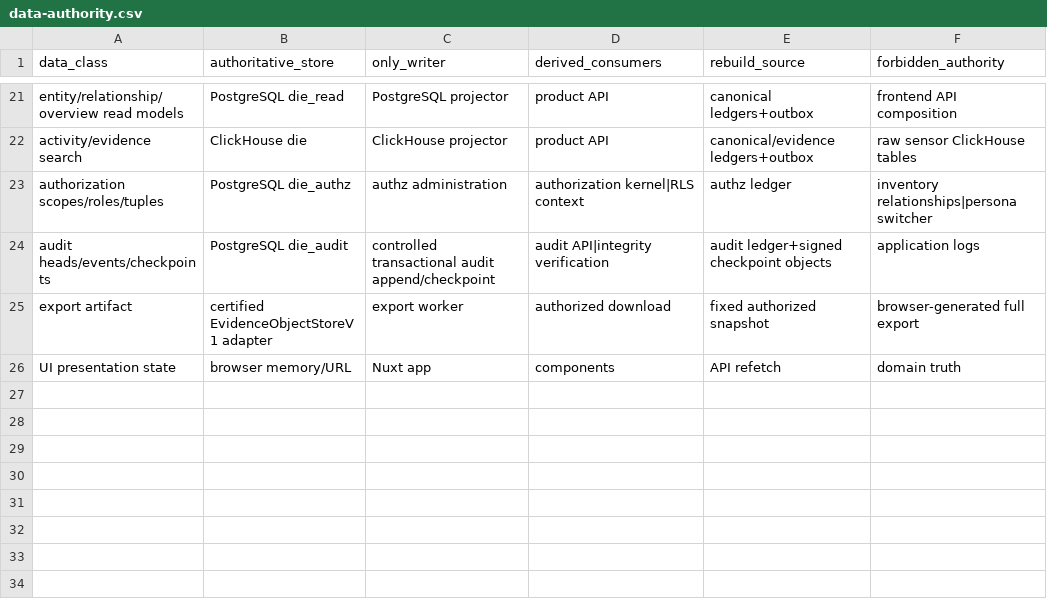
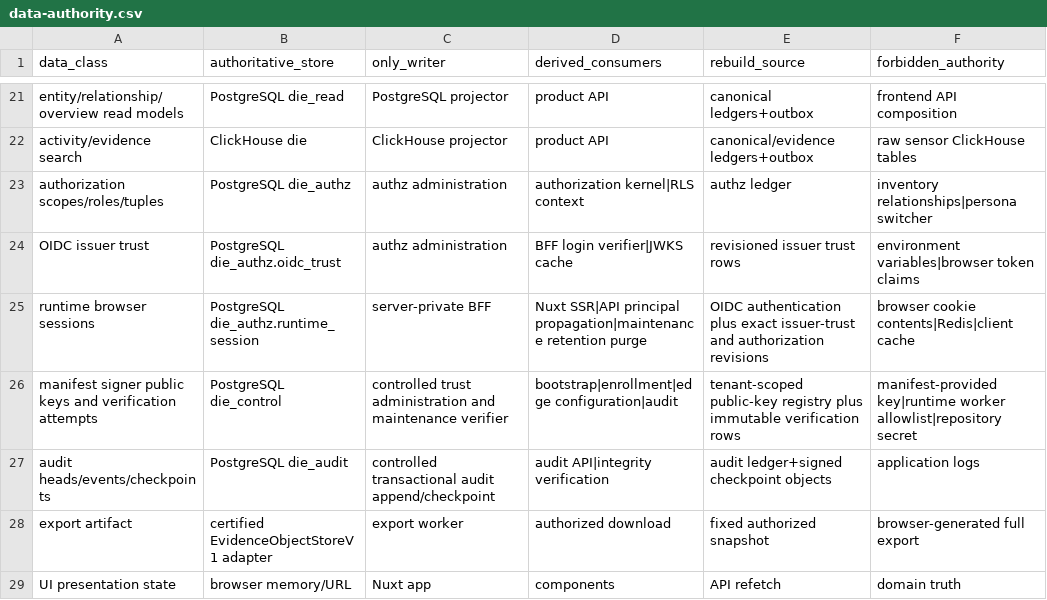
Before and after one commit to amjad-f35/quilr2-cross-sensor, a CSV file: starliner-ga/passes/01-discovery-inventory-evidence/implementation-freeze/registers/data-authority.csv, drawn as a sheet; only a part is shown, gaps mark what is left out; the diff names each change by its address in the sheet, - before the commit and + after, or states it on an @@ line.

```diff
--- a/starliner-ga/passes/01-discovery-inventory-evidence/implementation-freeze/registers/data-authority.csv
+++ b/starliner-ga/passes/01-discovery-inventory-evidence/implementation-freeze/registers/data-authority.csv
+row 24: OIDC issuer trust | PostgreSQL die_authz.oidc_trust | authz administration | BFF login verifier|JWKS cache | revisioned issuer trust rows | environment variables|browser token claims
+row 25: runtime browser sessions | PostgreSQL die_authz.runtime_session | server-private BFF | Nuxt SSR|API principal propagation|maintenance retention purge | OIDC authentication plus exact issuer-trust and authorization revisions | browser cookie contents|Redis|client cache
+row 26: manifest signer public keys and verification attempts | PostgreSQL die_control | controlled trust administration and maintenance verifier | bootstrap|enrollment|edge configuration|audit | tenant-scoped public-key registry plus immutable verification rows | manifest-provided key|runtime worker allowlist|repository secret
```
Also changed, not shown: starliner-ga/passes/01-discovery-inventory-evidence/implementation-freeze/production-readiness/registers/gate-test-catalog.csv, starliner-ga/passes/01-discovery-inventory-evidence/implementation-freeze/registers/defect-closure-ledger.csv, 31 other files.
